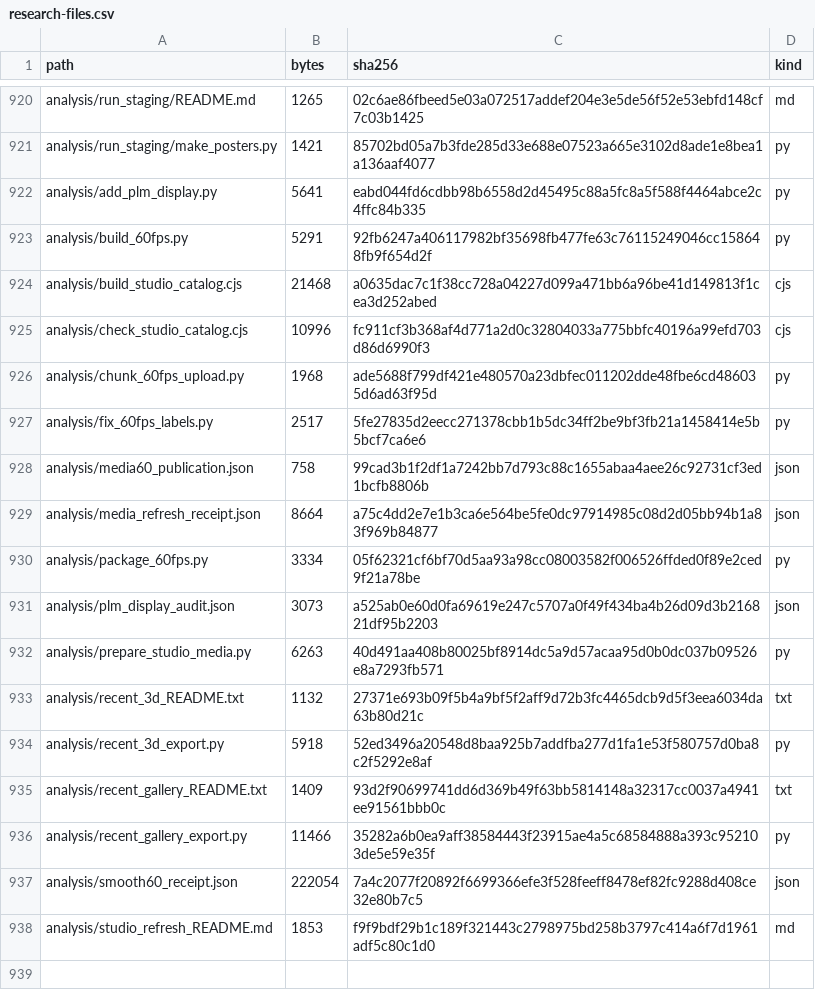
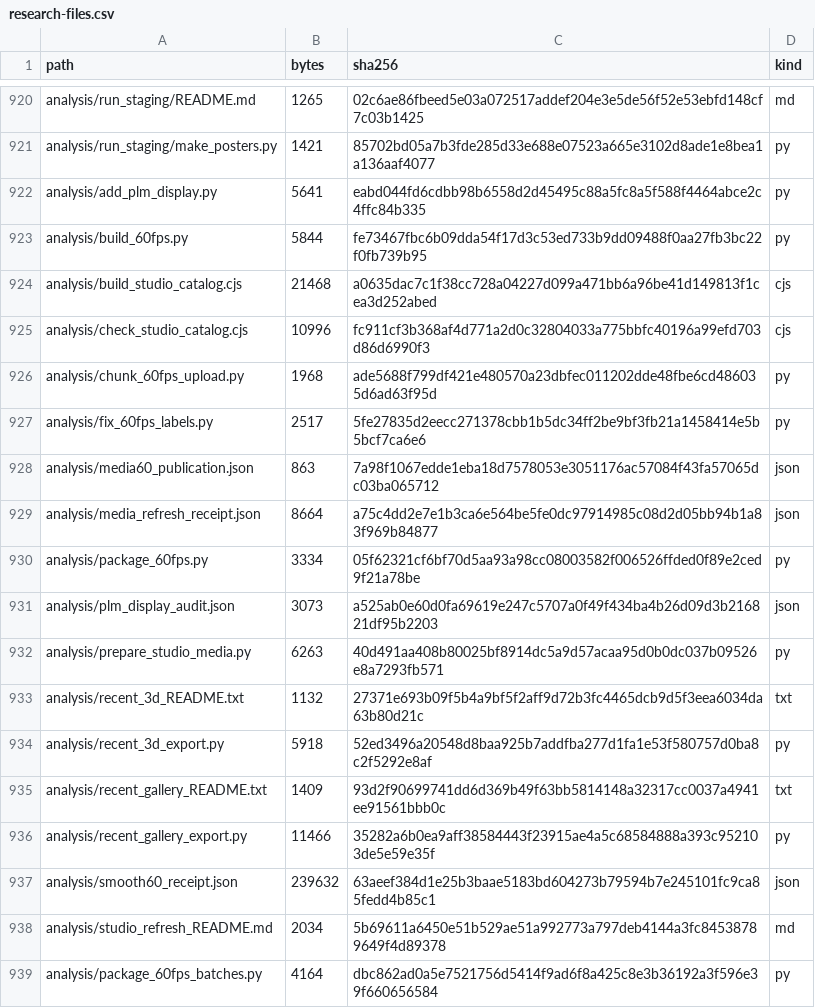
Before and after one commit to KaanBoge/cloud-studio, a CSV file: data/research-files.csv, drawn as a sheet; only a part is shown, gaps mark what is left out.

Commit message:
Rebuild the 60 fps previews with a new footer
The 442 film previews of the archive now carry the footer line "60 fps blended preview, not additional simulation states" and are pinned to media commit 378bd49f. The build script records the footer, and package_60fps_batches.py commits rebuilt previews to the media branch in batches of at most 128 MiB.

```diff
--- a/data/research-files.csv
+++ b/data/research-files.csv
@@ -922,3 +922,3 @@ analysis/run_staging/make_posters.py,1421,85702bd05a7b3fde285d33e688e07523a665e3
 analysis/add_plm_display.py,5641,eabd044fd6cdbb98b6558d2d45495c88a5fc8a5f588f4464abce2c4ffc84b335,py
-analysis/build_60fps.py,5291,92fb6247a406117982bf35698fb477fe63c76115249046cc158648fb9f654d2f,py
+analysis/build_60fps.py,5844,fe73467fbc6b09dda54f17d3c53ed733b9dd09488f0aa27fb3bc22f0fb739b95,py
 analysis/build_studio_catalog.cjs,21468,a0635dac7c1f38cc728a04227d099a471bb6a96be41d149813f1cea3d252abed,cjs
@@ -927,3 +927,3 @@ analysis/chunk_60fps_upload.py,1968,ade5688f799df421e480570a23dbfec011202dde48fb
 analysis/fix_60fps_labels.py,2517,5fe27835d2eecc271378cbb1b5dc34ff2be9bf3fb21a1458414e5b5bcf7ca6e6,py
-analysis/media60_publication.json,758,99cad3b1f2df1a7242bb7d793c88c1655abaa4aee26c92731cf3ed1bcfb8806b,json
+analysis/media60_publication.json,863,7a98f1067edde1eba18d7578053e3051176ac57084f43fa57065dc03ba065712,json
 analysis/media_refresh_receipt.json,8664,a75c4dd2e7e1b3ca6e564be5fe0dc97914985c08d2d05bb94b1a83f969b84877,json
@@ -936,3 +936,4 @@ analysis/recent_gallery_README.txt,1409,93d2f90699741dd6d369b49f63bb5814148a3231
 analysis/recent_gallery_export.py,11466,35282a6b0ea9aff38584443f23915ae4a5c68584888a393c952103de5e59e35f,py
-analysis/smooth60_receipt.json,222054,7a4c2077f20892f6699366efe3f528feeff8478ef82fc9288d408ce32e80b7c5,json
-analysis/studio_refresh_README.md,1853,f9f9bdf29b1c189f321443c2798975bd258b3797c414a6f7d1961adf5c80c1d0,md
+analysis/smooth60_receipt.json,239632,63aeef384d1e25b3baae5183bd604273b79594b7e245101fc9ca85fedd4b85c1,json
+analysis/studio_refresh_README.md,2034,5b69611a6450e51b529ae51a992773a797deb4144a3fc84538789649f4d89378,md
+analysis/package_60fps_batches.py,4164,dbc862ad0a5e7521756d5414f9ad6f8a425c8e3b36192a3f596e39f660656584,py
```
Also changed, not shown: 10 other files.
